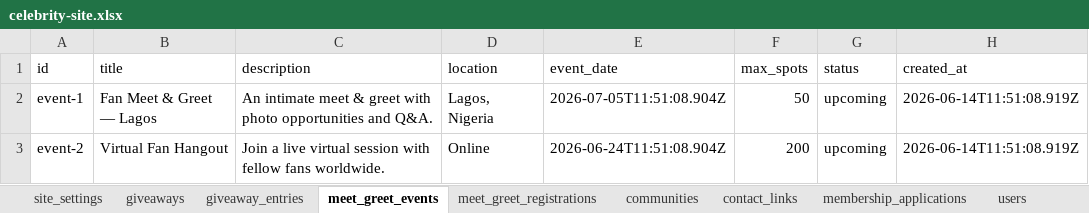
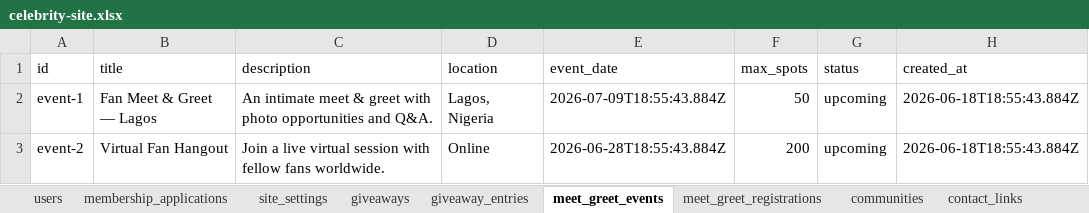
Before and after one commit to MASCOT09/keanureevesofficialfanpage, an Excel workbook: data/celebrity-site.xlsx, sheet meet_greet_events, drawn as a sheet; values as stored, in another font and other column widths than the file's, no borders; the diff names each change by its address in the sheet, - before the commit and + after, or states it on an @@ line.

```diff
--- a/data/celebrity-site.xlsx (sheet meet_greet_events)
+++ b/data/celebrity-site.xlsx (sheet meet_greet_events)
@@ sheet tab order changed: users | membership_applications | site_settings | giveaways | giveaway_entries | meet_greet_events | meet_greet_registrations | communities | contact_links @@
-E2 (event_date): 2026-07-05T11:51:08.904Z
+E2 (event_date): 2026-07-09T18:55:43.884Z
-H2:H3 (created_at): 2026-06-14T11:51:08.919Z
+H2:H3 (created_at): 2026-06-18T18:55:43.884Z
-E3 (event_date): 2026-06-24T11:51:08.904Z
+E3 (event_date): 2026-06-28T18:55:43.884Z
```
Also changed, not shown: sheet messages, sheet users, sheet notifications, sheet contact_links, sheet giveaways, sheet communities, 1 more sheet, 24 other files.
